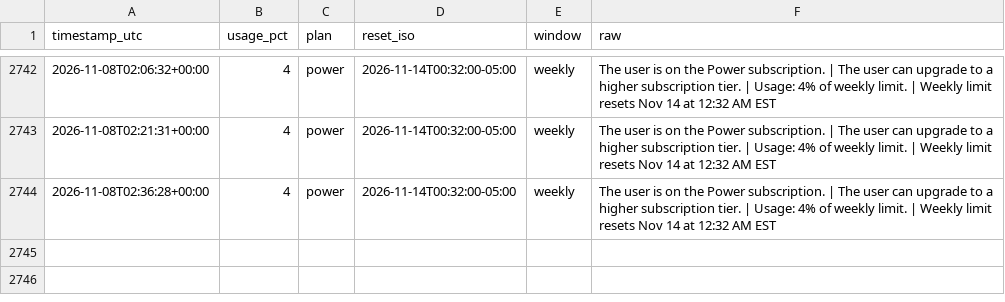
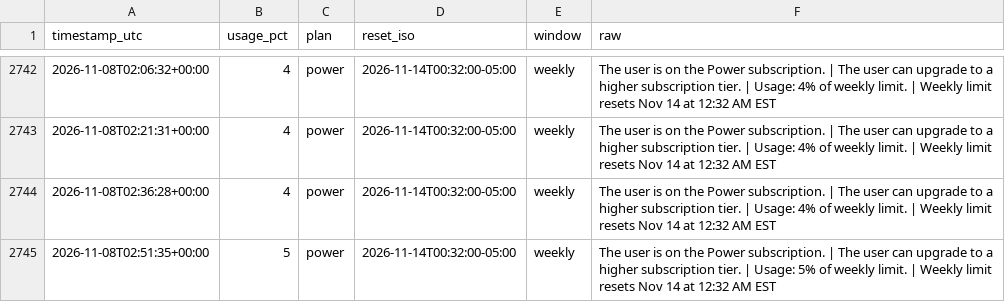
Before and after one commit to daboodah-oss/assistant-usage, a CSV file: data/muse/usage.csv, drawn as a sheet; only a part is shown, gaps mark what is left out.

Commit message:
Muse lane sample (auto)

```diff
--- a/data/muse/usage.csv
+++ b/data/muse/usage.csv
@@ -2744 +2744,2 @@ timestamp_utc,usage_pct,plan,reset_iso,window,raw
 2026-11-08T02:36:28+00:00,4,power,2026-11-14T00:32:00-05:00,weekly,The user is on the Power subscription. | The user can upgrade to a higher subscription tier. | Usage: 4% of weekly limit. | Weekly limit resets Nov 14 at 12:32 AM EST
+2026-11-08T02:51:35+00:00,5,power,2026-11-14T00:32:00-05:00,weekly,The user is on the Power subscription. | The user can upgrade to a higher subscription tier. | Usage: 5% of weekly limit. | Weekly limit resets Nov 14 at 12:32 AM EST
```
